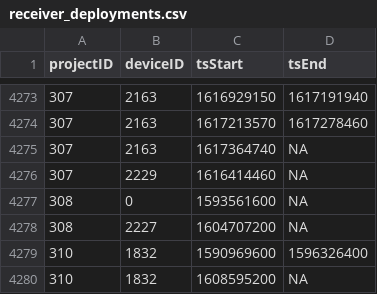
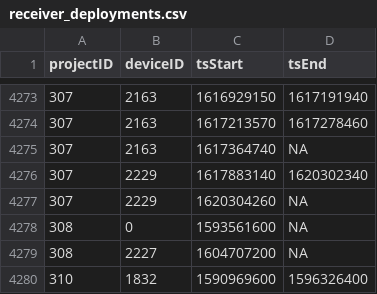
Before and after one commit to jbrzusto/motus-metadata-history, a CSV file: receiver_deployments.csv, drawn as a sheet; only a part is shown, gaps mark what is left out; the shorter side is filled out with more unchanged rows.

Commit message:
revised upstream

```diff
--- a/receiver_deployments.csv
+++ b/receiver_deployments.csv
@@ -4275,3 +4275,4 @@
 307,2163,1617364740,NA
-307,2229,1616414460,NA
+307,2229,1617883140,1620302340
+307,2229,1620304260,NA
 308,0,1593561600,NA
```
